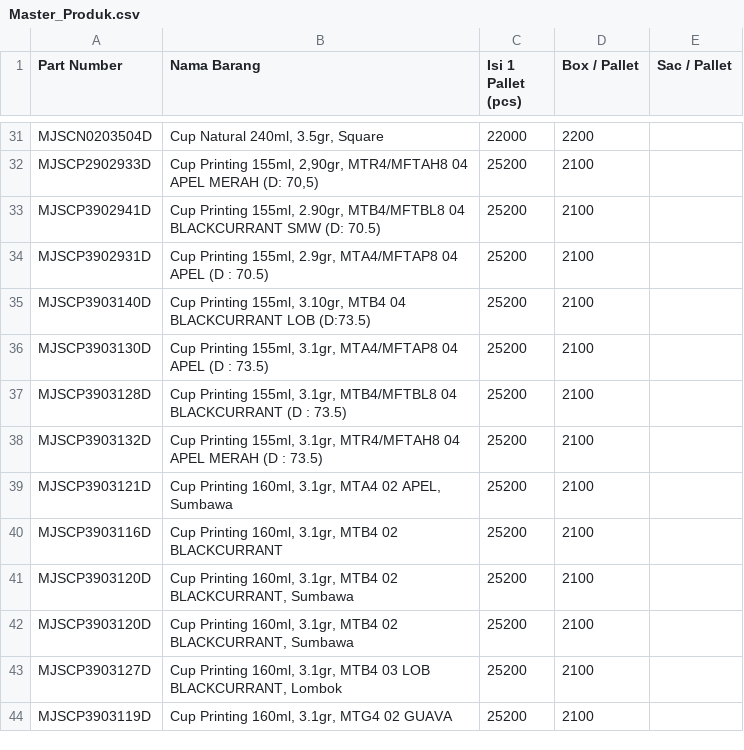
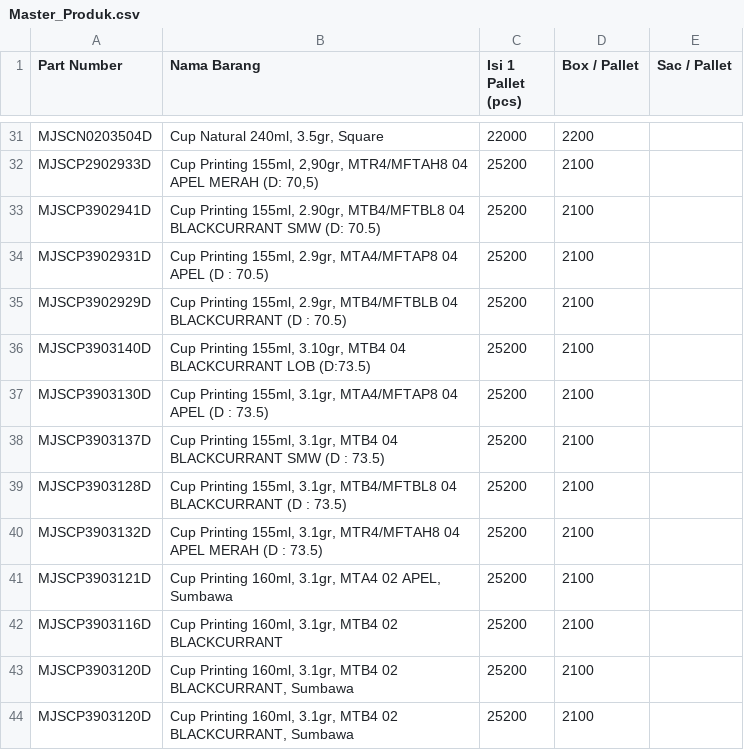
Before and after one commit to antonymhd/wms_transaction, a CSV file: Master_Produk.csv, drawn as a sheet; only a part is shown, gaps mark what is left out; the shorter side is filled out with more unchanged rows; the diff names each change by its address in the sheet, - before the commit and + after, or states it on an @@ line.

Commit message:
Update Master_Produk.csv with new product entries

```diff
--- a/Master_Produk.csv
+++ b/Master_Produk.csv
+row 35: MJSCP3902929D | Cup Printing 155ml, 2.9gr, MTB4/MFTBLB 04 BLACKCURRANT (D : 70.5) | 25200 | 2100
+row 38: MJSCP3903137D | Cup Printing 155ml, 3.1gr, MTB4 04 BLACKCURRANT SMW (D : 73.5) | 25200 | 2100
```
